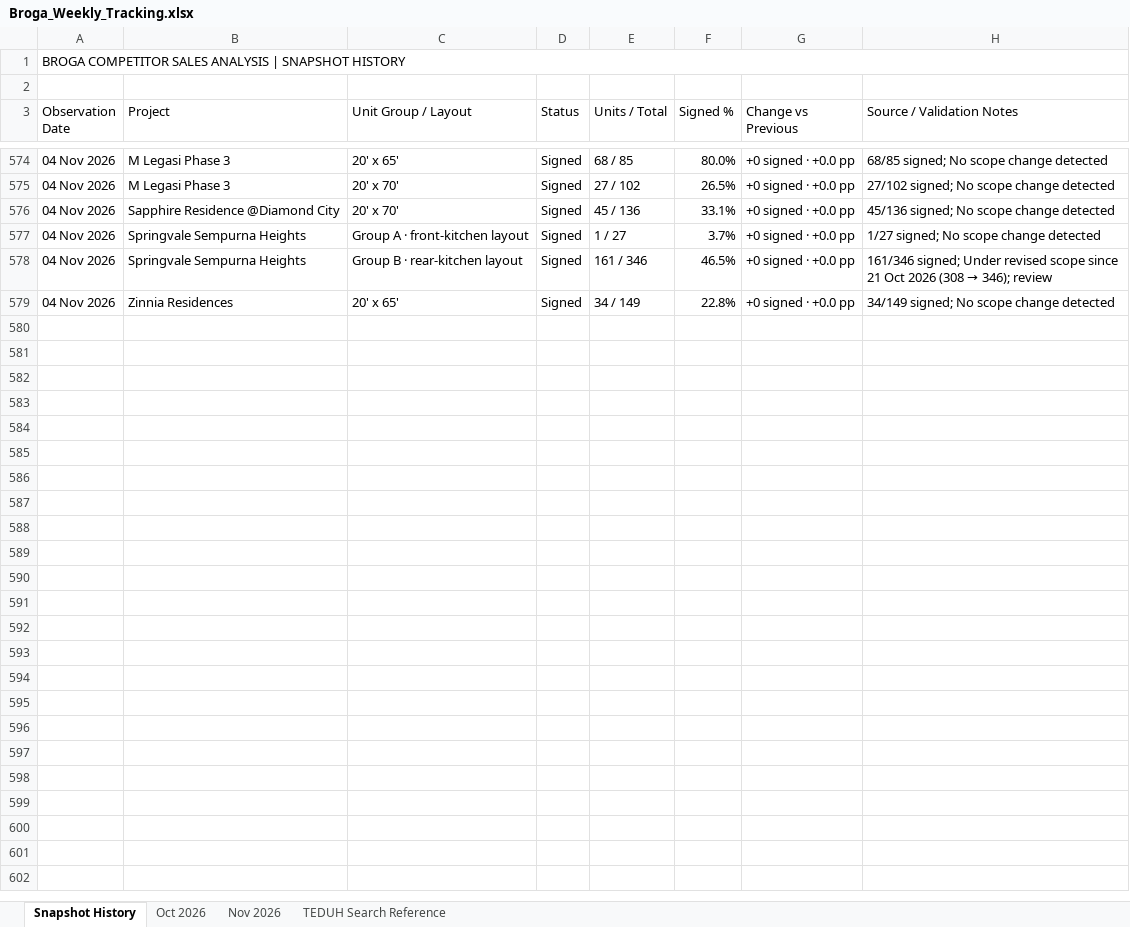
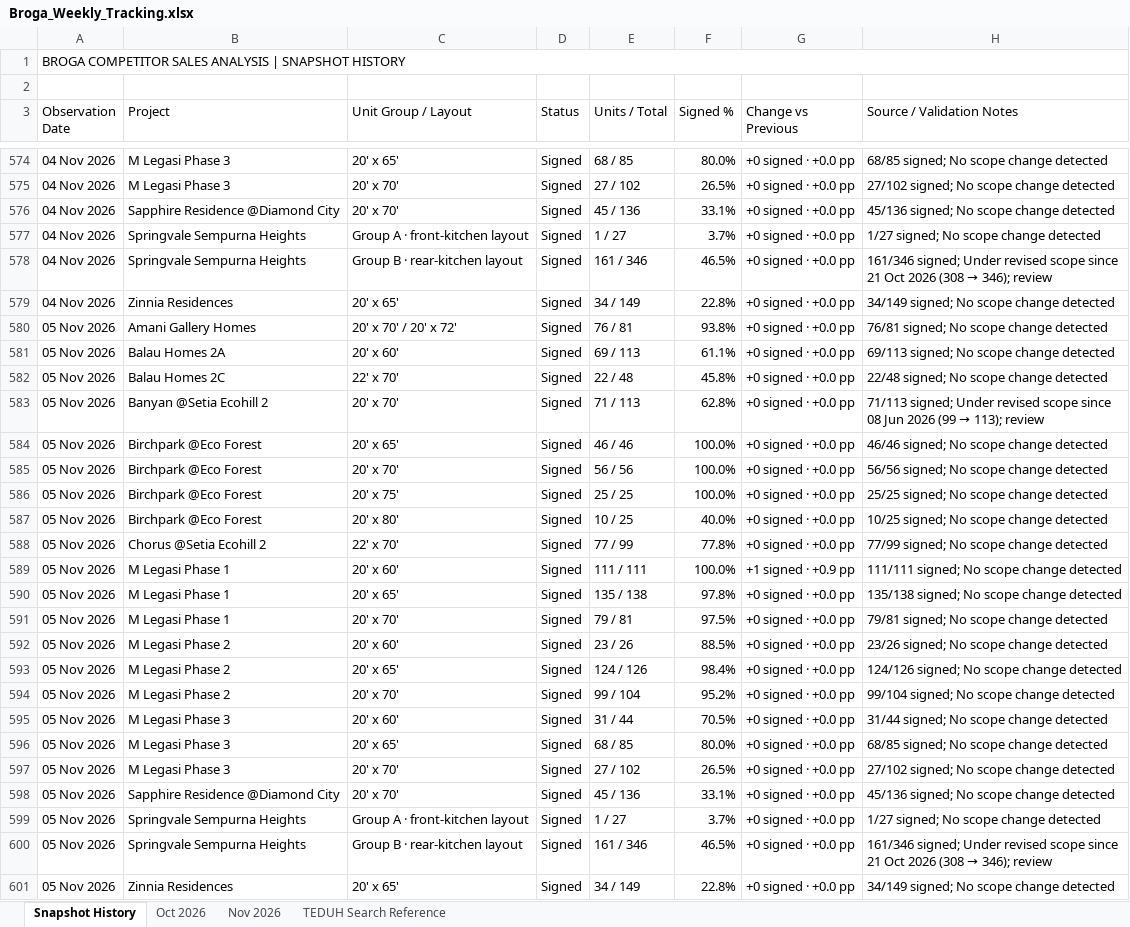
Before and after one commit to lumcy-abc/broga-competitor-sales-dashboard, an Excel workbook: Broga_Weekly_Tracking.xlsx, sheet Snapshot History, drawn as a sheet; only a part is shown, gaps mark what is left out; values as stored, in another font and other column widths than the file's, no cell formats; the diff names each change by its address in the sheet, - before the commit and + after, or states it on an @@ line.

```diff
--- a/Broga_Weekly_Tracking.xlsx (sheet Snapshot History)
+++ b/Broga_Weekly_Tracking.xlsx (sheet Snapshot History)
+row 580: 05 Nov 2026 | Amani Gallery Homes | 20' x 70' / 20' x 72' | Signed | 76 / 81 | 93.8% | +0 signed · +0.0 pp | 76/81 signed; No scope change detected
+row 581: 05 Nov 2026 | Balau Homes 2A | 20' x 60' | Signed | 69 / 113 | 61.1% | +0 signed · +0.0 pp | 69/113 signed; No scope change detected
+row 582: 05 Nov 2026 | Balau Homes 2C | 22' x 70' | Signed | 22 / 48 | 45.8% | +0 signed · +0.0 pp | 22/48 signed; No scope change detected
+row 583: 05 Nov 2026 | Banyan @Setia Ecohill 2 | 20' x 70' | Signed | 71 / 113 | 62.8% | +0 signed · +0.0 pp | 71/113 signed; Under revised scope since 08 Jun 2026 (99 → 113); review
+row 584: 05 Nov 2026 | Birchpark @Eco Forest | 20' x 65' | Signed | 46 / 46 | 100.0% | +0 signed · +0.0 pp | 46/46 signed; No scope change detected
+row 585: 05 Nov 2026 | Birchpark @Eco Forest | 20' x 70' | Signed | 56 / 56 | 100.0% | +0 signed · +0.0 pp | 56/56 signed; No scope change detected
+row 586: 05 Nov 2026 | Birchpark @Eco Forest | 20' x 75' | Signed | 25 / 25 | 100.0% | +0 signed · +0.0 pp | 25/25 signed; No scope change detected
+row 587: 05 Nov 2026 | Birchpark @Eco Forest | 20' x 80' | Signed | 10 / 25 | 40.0% | +0 signed · +0.0 pp | 10/25 signed; No scope change detected
+row 588: 05 Nov 2026 | Chorus @Setia Ecohill 2 | 22' x 70' | Signed | 77 / 99 | 77.8% | +0 signed · +0.0 pp | 77/99 signed; No scope change detected
+row 589: 05 Nov 2026 | M Legasi Phase 1 | 20' x 60' | Signed | 111 / 111 | 100.0% | +1 signed · +0.9 pp | 111/111 signed; No scope change detected
+row 590: 05 Nov 2026 | M Legasi Phase 1 | 20' x 65' | Signed | 135 / 138 | 97.8% | +0 signed · +0.0 pp | 135/138 signed; No scope change detected
+row 591: 05 Nov 2026 | M Legasi Phase 1 | 20' x 70' | Signed | 79 / 81 | 97.5% | +0 signed · +0.0 pp | 79/81 signed; No scope change detected
+row 592: 05 Nov 2026 | M Legasi Phase 2 | 20' x 60' | Signed | 23 / 26 | 88.5% | +0 signed · +0.0 pp | 23/26 signed; No scope change detected
+row 593: 05 Nov 2026 | M Legasi Phase 2 | 20' x 65' | Signed | 124 / 126 | 98.4% | +0 signed · +0.0 pp | 124/126 signed; No scope change detected
+row 594: 05 Nov 2026 | M Legasi Phase 2 | 20' x 70' | Signed | 99 / 104 | 95.2% | +0 signed · +0.0 pp | 99/104 signed; No scope change detected
+row 595: 05 Nov 2026 | M Legasi Phase 3 | 20' x 60' | Signed | 31 / 44 | 70.5% | +0 signed · +0.0 pp | 31/44 signed; No scope change detected
+row 596: 05 Nov 2026 | M Legasi Phase 3 | 20' x 65' | Signed | 68 / 85 | 80.0% | +0 signed · +0.0 pp | 68/85 signed; No scope change detected
+row 597: 05 Nov 2026 | M Legasi Phase 3 | 20' x 70' | Signed | 27 / 102 | 26.5% | +0 signed · +0.0 pp | 27/102 signed; No scope change detected
+row 598: 05 Nov 2026 | Sapphire Residence @Diamond City | 20' x 70' | Signed | 45 / 136 | 33.1% | +0 signed · +0.0 pp | 45/136 signed; No scope change detected
+row 599: 05 Nov 2026 | Springvale Sempurna Heights | Group A · front-kitchen layout | Signed | 1 / 27 | 3.7% | +0 signed · +0.0 pp | 1/27 signed; No scope change detected
+row 600: 05 Nov 2026 | Springvale Sempurna Heights | Group B · rear-kitchen layout | Signed | 161 / 346 | 46.5% | +0 signed · +0.0 pp | 161/346 signed; Under revised scope since 21 Oct 2026 (308 → 346); review
+row 601: 05 Nov 2026 | Zinnia Residences | 20' x 65' | Signed | 34 / 149 | 22.8% | +0 signed · +0.0 pp | 34/149 signed; No scope change detected
```
Also changed, not shown: sheet Nov 2026, cell formats, Broga_Competitor_Sales_Analysis.xlsx, Broga_Daily_Tracking.xlsx.
